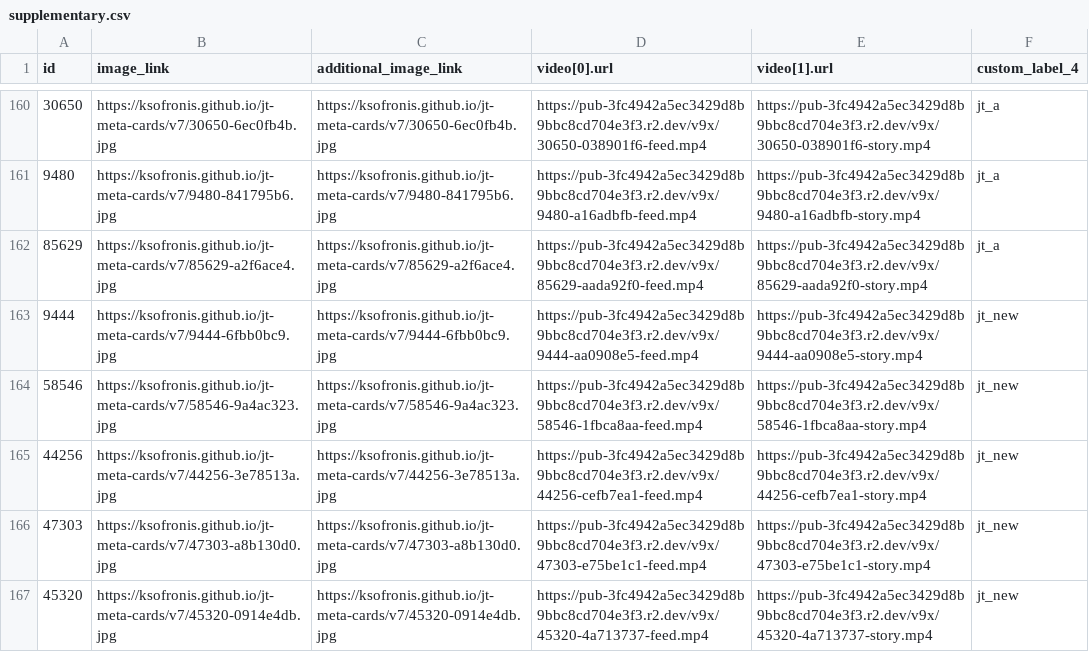
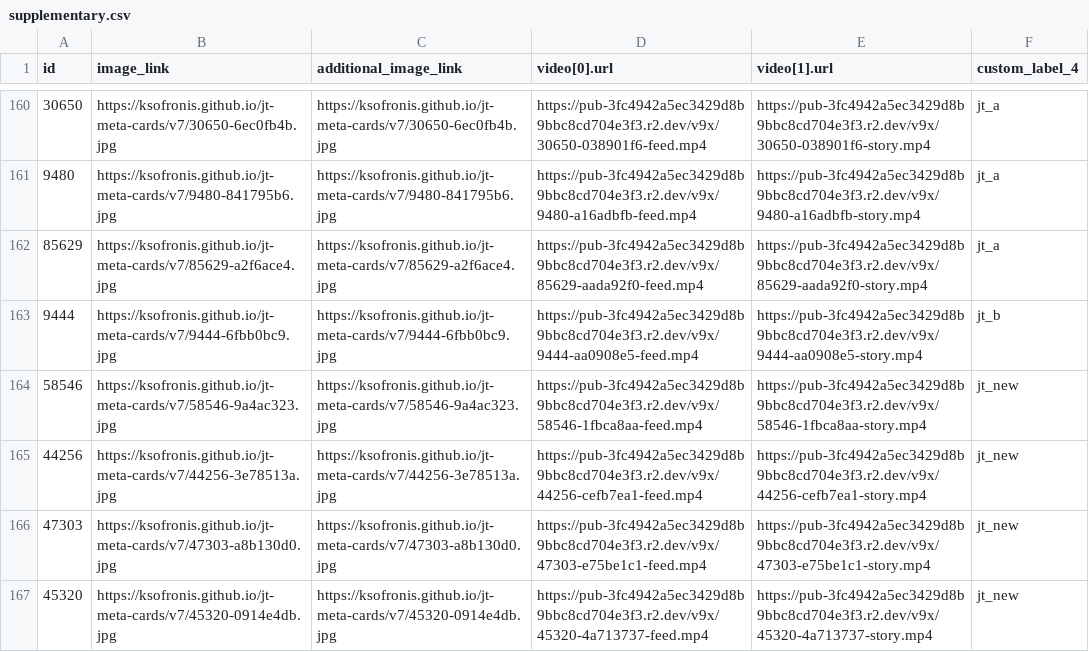
Before and after one commit to ksofronis/jt-meta-cards, a CSV file: feed/supplementary.csv, drawn as a sheet; only a part is shown, gaps mark what is left out; the diff covers the shown part only.

```diff
--- a/feed/supplementary.csv
+++ b/feed/supplementary.csv
@@ -162,3 +162,3 @@ id,image_link,additional_image_link,video[0].url,video[1].url,custom_label_4
 85629,https://ksofronis.github.io/jt-meta-cards/v7/85629-a2f6ace4.jpg,https://ksofronis.github.io/jt-meta-cards/v7/85629-a2f6ace4.jpg,https://pub-3fc4942a5ec3429d8b9bbc8cd704e3f3.r2.dev/v9x/85629-aada92f0-feed.mp4,https://pub-3fc4942a5ec3429d8b9bbc8cd704e3f3.r2.dev/v9x/85629-aada92f0-story.mp4,jt_a
-9444,https://ksofronis.github.io/jt-meta-cards/v7/9444-6fbb0bc9.jpg,https://ksofronis.github.io/jt-meta-cards/v7/9444-6fbb0bc9.jpg,https://pub-3fc4942a5ec3429d8b9bbc8cd704e3f3.r2.dev/v9x/9444-aa0908e5-feed.mp4,https://pub-3fc4942a5ec3429d8b9bbc8cd704e3f3.r2.dev/v9x/9444-aa0908e5-story.mp4,jt_new
+9444,https://ksofronis.github.io/jt-meta-cards/v7/9444-6fbb0bc9.jpg,https://ksofronis.github.io/jt-meta-cards/v7/9444-6fbb0bc9.jpg,https://pub-3fc4942a5ec3429d8b9bbc8cd704e3f3.r2.dev/v9x/9444-aa0908e5-feed.mp4,https://pub-3fc4942a5ec3429d8b9bbc8cd704e3f3.r2.dev/v9x/9444-aa0908e5-story.mp4,jt_b
 58546,https://ksofronis.github.io/jt-meta-cards/v7/58546-9a4ac323.jpg,https://ksofronis.github.io/jt-meta-cards/v7/58546-9a4ac323.jpg,https://pub-3fc4942a5ec3429d8b9bbc8cd704e3f3.r2.dev/v9x/58546-1fbca8aa-feed.mp4,https://pub-3fc4942a5ec3429d8b9bbc8cd704e3f3.r2.dev/v9x/58546-1fbca8aa-story.mp4,jt_new
```
Also changed, not shown: 131 edited cells elsewhere in this file, 1 other file.
